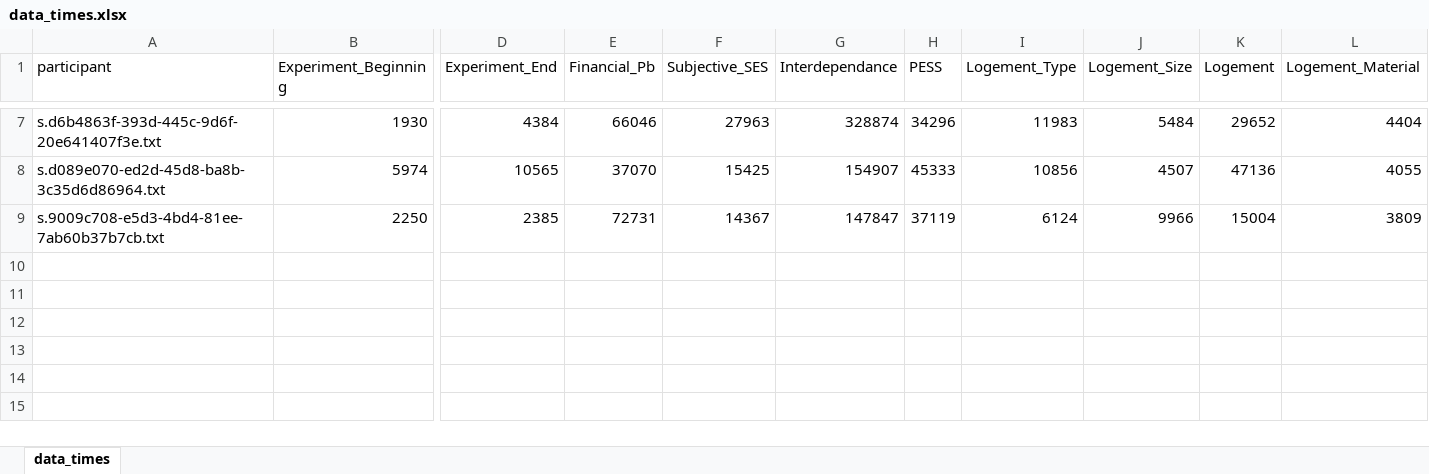
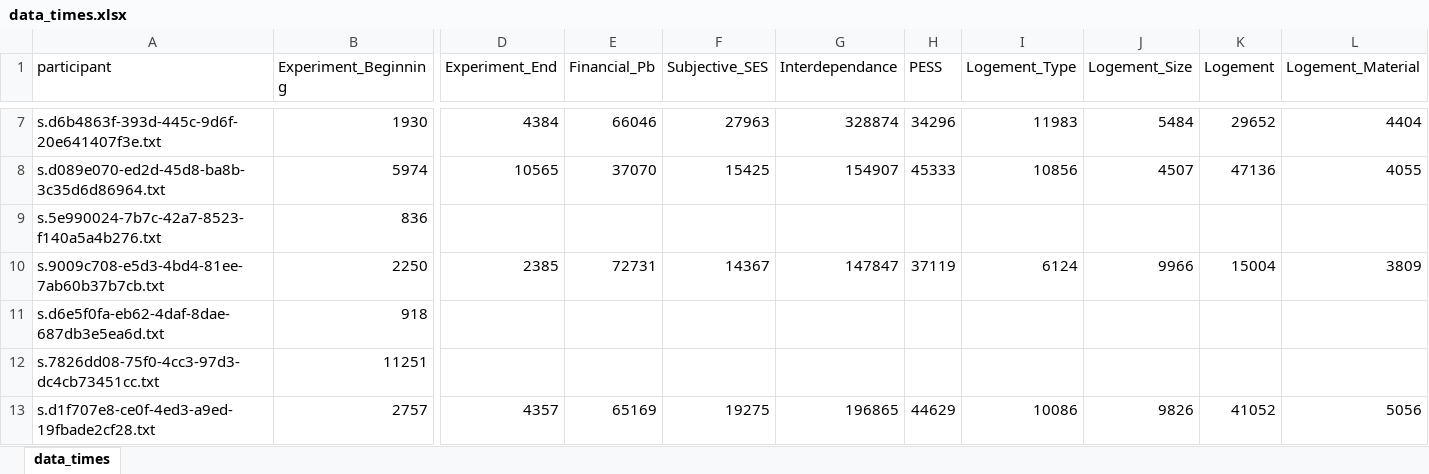
Before and after one commit to Lucas-Gautier-Ourouk-Scylla/Close-to-us-Away-from-me, an Excel workbook: Data/data_times.xlsx, sheet data_times, drawn as a sheet; only a part is shown, gaps mark what is left out; values as stored, in another font and other column widths than the file's, no borders; rows hold the shown columns only; the diff names each change by its address in the sheet, - before the commit and + after, or states it on an @@ line.

```diff
--- a/Data/data_times.xlsx (sheet data_times)
+++ b/Data/data_times.xlsx (sheet data_times)
+row 9: s.5e990024-7b7c-42a7-8523-f140a5a4b276.txt | 836
+row 11: s.d6e5f0fa-eb62-4daf-8dae-687db3e5ea6d.txt | 918
+row 12: s.7826dd08-75f0-4cc3-97d3-dc4cb73451cc.txt | 11251
+row 13: s.d1f707e8-ce0f-4ed3-a9ed-19fbade2cf28.txt | 2757 | 4357 | 65169 | 19275 | 196865 | 44629 | 10086 | 9826 | 41052 | 5056
```
Also changed, not shown: Data/data.xlsx, 13 other files.
